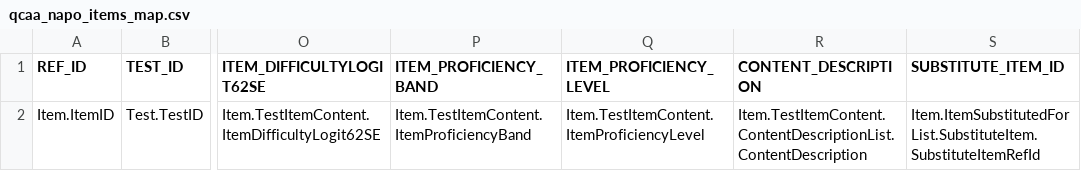
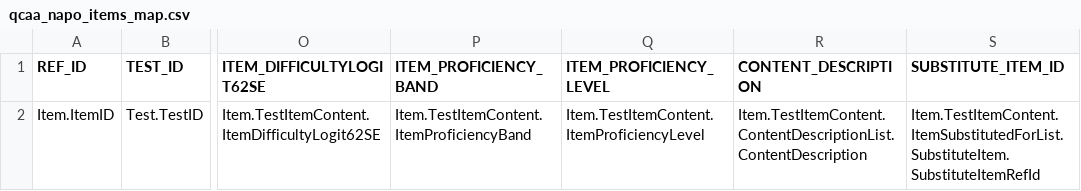
Before and after one commit to nsip/nias2, a CSV file: app/naprrql/reporting_templates/system/qcaa_napo_items_map.csv, drawn as a sheet; only a part is shown, gaps mark what is left out; the diff names each change by its address in the sheet, - before the commit and + after, or states it on an @@ line.

```diff
--- a/app/naprrql/reporting_templates/system/qcaa_napo_items_map.csv
+++ b/app/naprrql/reporting_templates/system/qcaa_napo_items_map.csv
-S2 (SUBSTITUTE_ITEM_ID): Item.ItemSubstitutedForList.SubstituteItem.SubstituteItemRefId
+S2 (SUBSTITUTE_ITEM_ID): Item.TestItemContent.ItemSubstitutedForList.SubstituteItem.SubstituteItemRefId
```
Also changed, not shown: app/naprrql/reporting_templates/qa/itemWritingPrinting_map.csv, app/naprrql/reporting_templates/system/nswAllPearsonY3_map.csv, 33 other files.
